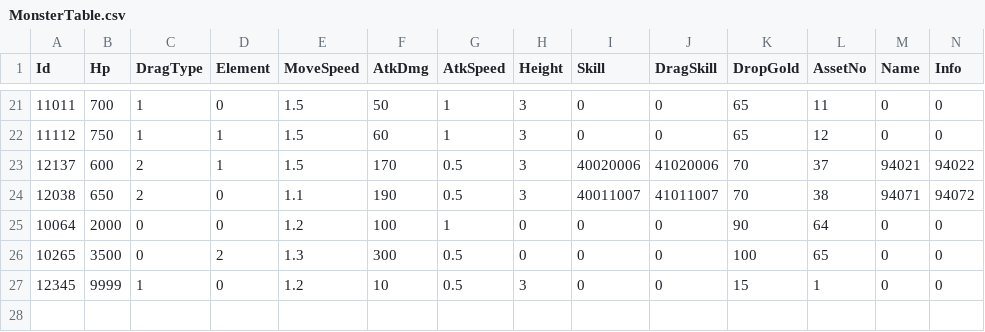
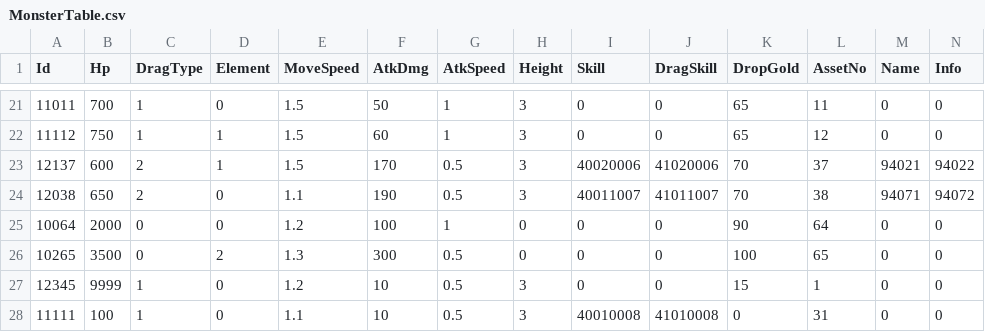
Before and after one commit to kun0530/FingerDefense, a CSV file: Assets/Resources_moved/DataTable/MonsterTable.csv, drawn as a sheet; only a part is shown, gaps mark what is left out; the diff names each change by its address in the sheet, - before the commit and + after, or states it on an @@ line.

```diff
--- a/Assets/Resources_moved/DataTable/MonsterTable.csv
+++ b/Assets/Resources_moved/DataTable/MonsterTable.csv
+row 28: 11111 | 100 | 1 | 0 | 1.1 | 10 | 0.5 | 3 | 40010008 | 41010008 | 0 | 31 | 0 | 0
```
Also changed, not shown: Assets/Resources_moved/DataTable/SkillTable.csv, Assets/Resources_moved/DataTable/StageTable.csv.
